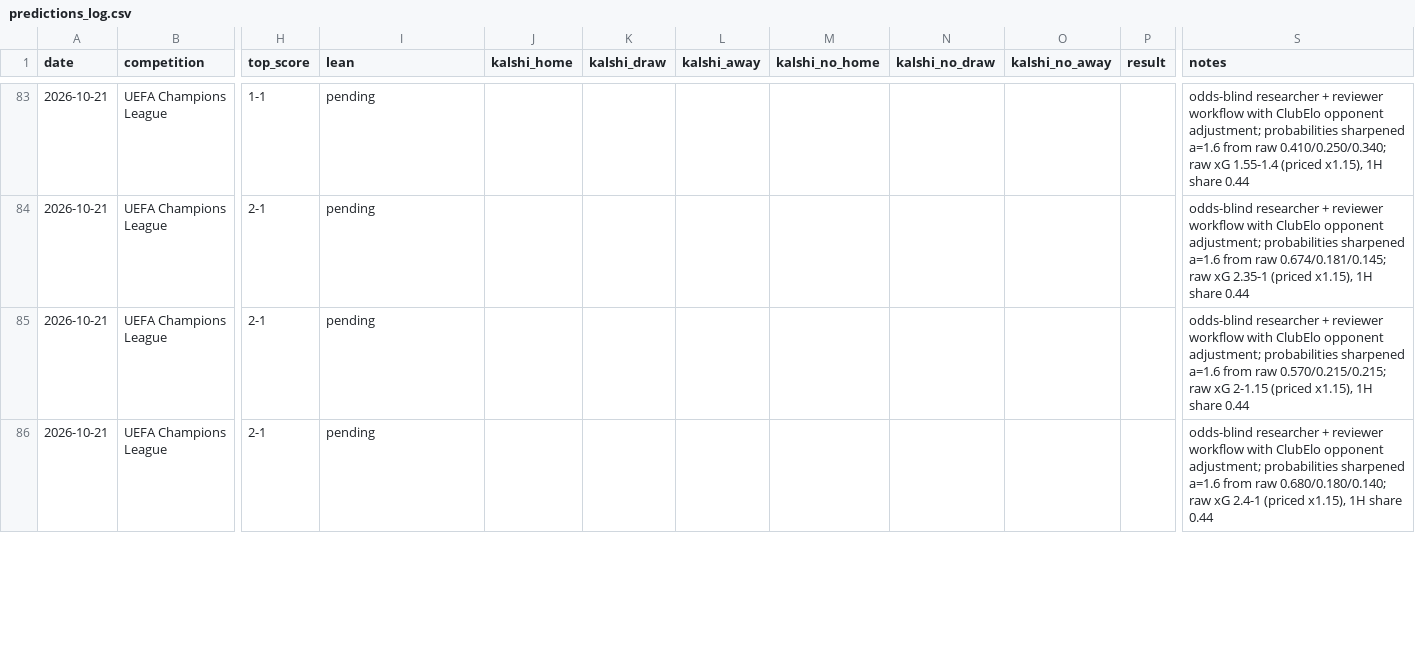
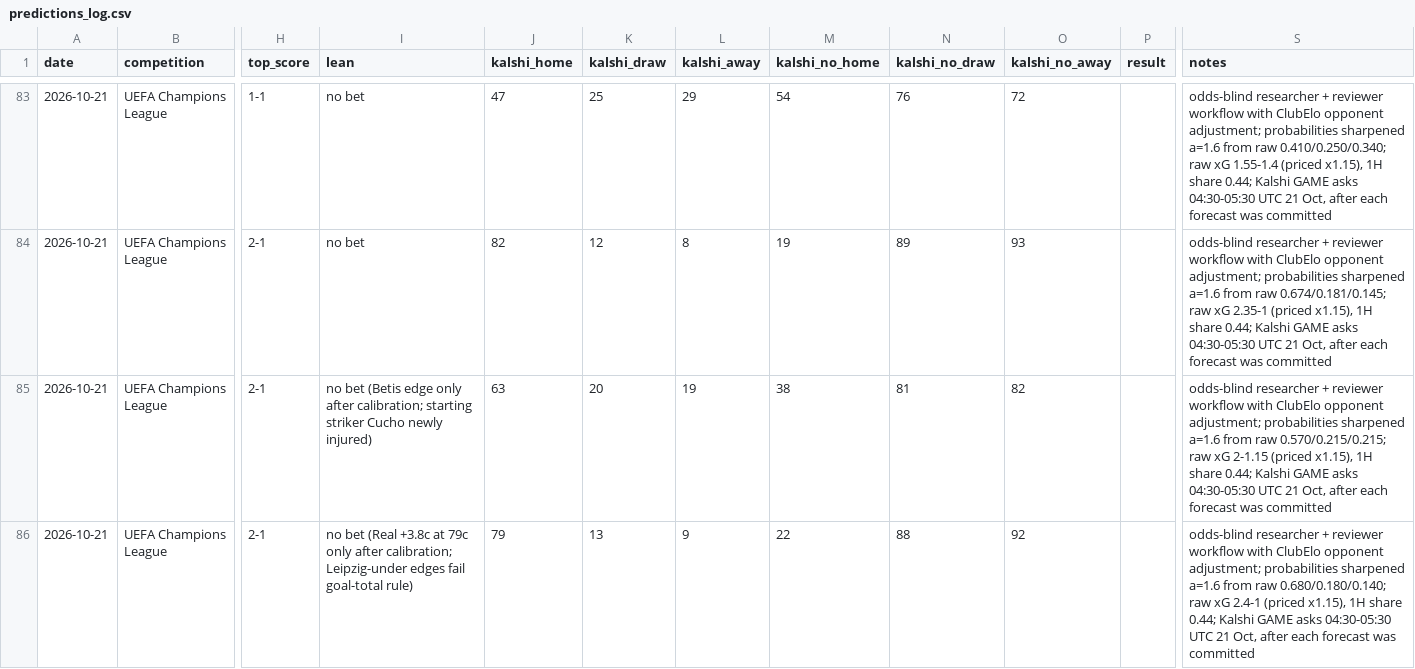
Before and after one commit to bobaoxu2001/Quantitative-Finance, a CSV file: football/predictions_log.csv, drawn as a sheet; only a part is shown, gaps mark what is left out; the diff covers the shown part only; the diff names each change by its address in the sheet, - before the commit and + after, or states it on an @@ line.

```diff
--- a/football/predictions_log.csv
+++ b/football/predictions_log.csv
-I83:I84 (lean): pending
+I83:I84 (lean): no bet
-J83 (kalshi_home): (empty)
+J83 (kalshi_home): 47
-K83 (kalshi_draw): (empty)
+K83 (kalshi_draw): 25
-L83 (kalshi_away): (empty)
+L83 (kalshi_away): 29
-M83 (kalshi_no_home): (empty)
+M83 (kalshi_no_home): 54
-N83 (kalshi_no_draw): (empty)
+N83 (kalshi_no_draw): 76
-O83 (kalshi_no_away): (empty)
+O83 (kalshi_no_away): 72
-S83 (notes): …1H share 0.44
+S83 (notes): …1H share 0.44; Kalshi GAME asks 04:30-05:30 UTC 21 Oct, after each forecast was committed
-J84 (kalshi_home): (empty)
+J84 (kalshi_home): 82
-K84 (kalshi_draw): (empty)
+K84 (kalshi_draw): 12
-L84 (kalshi_away): (empty)
+L84 (kalshi_away): 8
-M84 (kalshi_no_home): (empty)
+M84 (kalshi_no_home): 19
-N84 (kalshi_no_draw): (empty)
+N84 (kalshi_no_draw): 89
-O84 (kalshi_no_away): (empty)
+O84 (kalshi_no_away): 93
-S84 (notes): …1H share 0.44
+S84 (notes): …1H share 0.44; Kalshi GAME asks 04:30-05:30 UTC 21 Oct, after each forecast was committed
-I85 (lean): pending
+I85 (lean): no bet (Betis edge only after calibration; starting striker Cucho newly injured)
-J85 (kalshi_home): (empty)
+J85 (kalshi_home): 63
-K85 (kalshi_draw): (empty)
+K85 (kalshi_draw): 20
-L85 (kalshi_away): (empty)
+L85 (kalshi_away): 19
-M85 (kalshi_no_home): (empty)
+M85 (kalshi_no_home): 38
-N85 (kalshi_no_draw): (empty)
+N85 (kalshi_no_draw): 81
-O85 (kalshi_no_away): (empty)
+O85 (kalshi_no_away): 82
-S85 (notes): …1H share 0.44
+S85 (notes): …1H share 0.44; Kalshi GAME asks 04:30-05:30 UTC 21 Oct, after each forecast was committed
-I86 (lean): pending
+I86 (lean): no bet (Real +3.8c at 79c only after calibration; Leipzig-under edges fail goal-total rule)
-J86 (kalshi_home): (empty)
+J86 (kalshi_home): 79
-K86 (kalshi_draw): (empty)
+K86 (kalshi_draw): 13
-L86 (kalshi_away): (empty)
+L86 (kalshi_away): 9
-M86 (kalshi_no_home): (empty)
+M86 (kalshi_no_home): 22
-N86 (kalshi_no_draw): (empty)
+N86 (kalshi_no_draw): 88
-O86 (kalshi_no_away): (empty)
+O86 (kalshi_no_away): 92
-S86 (notes): …1H share 0.44
+S86 (notes): …1H share 0.44; Kalshi GAME asks 04:30-05:30 UTC 21 Oct, after each forecast was committed
```
Also changed, not shown: 40 edited cells elsewhere in this file.
